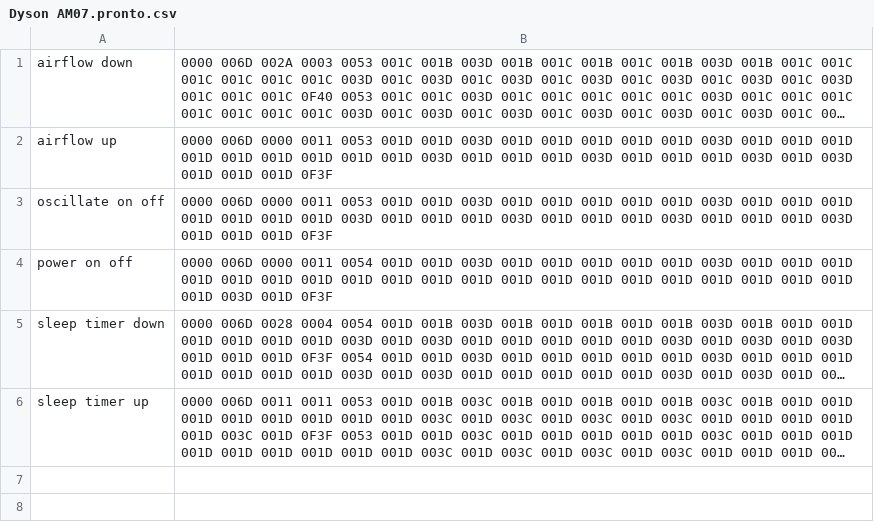
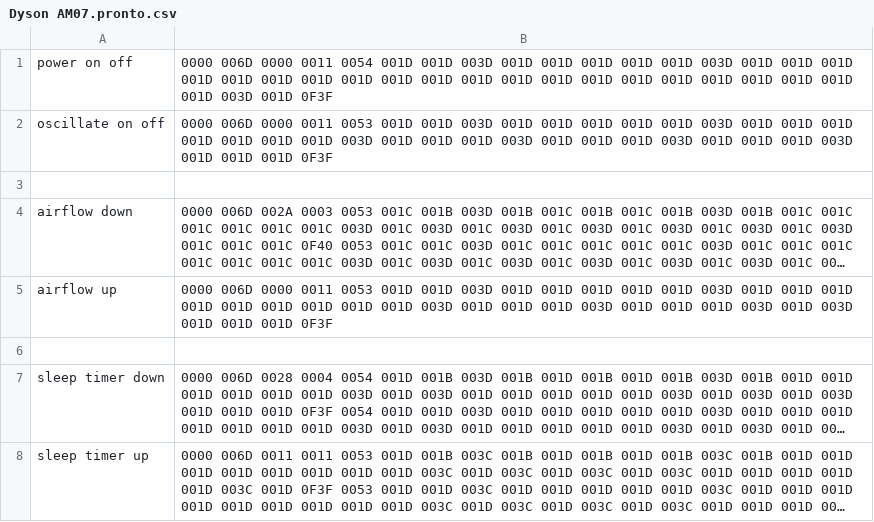
Before and after one commit to marciof/tools, a CSV file: ir/Dyson AM07.pronto.csv, drawn as a sheet; long unchanged cells end in …; addresses are those after the commit; the diff names each change by its address in the sheet, - before the commit and + after, or states it on an @@ line.

Commit message:
Re-order Dyson AM07 IR codes and add blank lines for readability

```diff
--- a/ir/Dyson AM07.pronto.csv
+++ b/ir/Dyson AM07.pronto.csv
@@ row 4 moved to row 1: power on off @@
+row 2: oscillate on off | 0000 006D 0000 0011 0053 001D 001D 003D 001D 001D 001D 001D 001D 003D 001D 001D 001D 001D 001D 001D 001D 003D 001D 001D 001D 003D 001D 001D 001D 003D 001D 001D 001D 003D 001D 001D 001D 0F3F
+row 3: (empty)
-row 6: oscillate on off | 0000 006D 0000 0011 0053 001D 001D 003D 001D 001D 001D 001D 001D 003D 001D 001D 001D 001D 001D 001D 001D 003D 001D 001D 001D 003D 001D 001D 001D 003D 001D 001D 001D 003D 001D 001D 001D 0F3F
+row 6: (empty)
```
